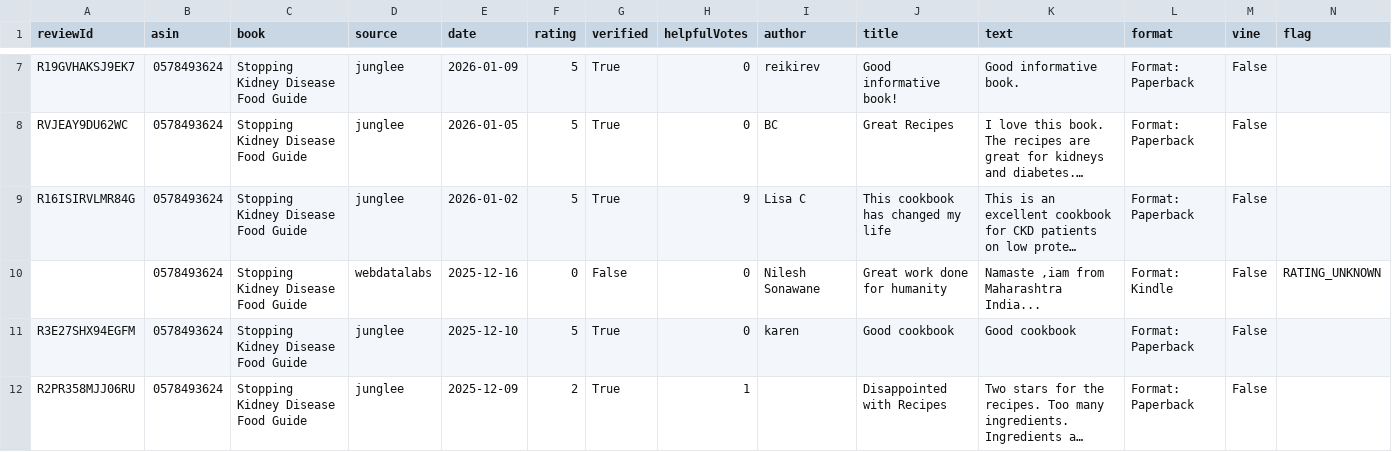
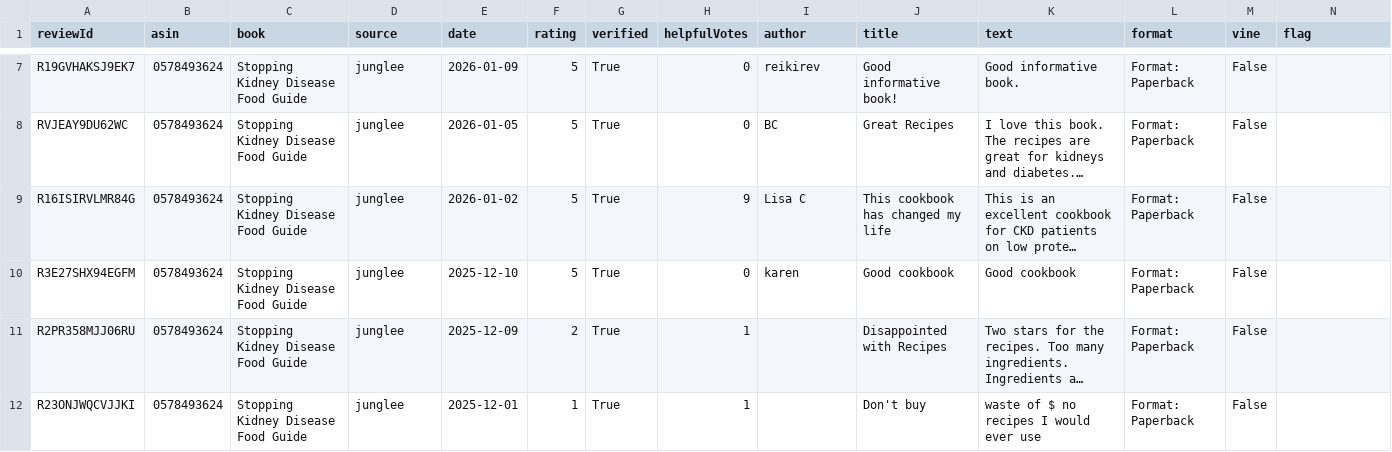
Before and after one commit to bkim4472/kidneyhood-scraper, a CSV file: reviews_data/food_guide.csv, drawn as a sheet; only a part is shown, gaps mark what is left out; the shorter side is filled out with more unchanged rows; long unchanged cells end in …; the diff covers the shown part only; the diff names each change by its address in the sheet, - before the commit and + after, or states it on an @@ line.

```diff
--- a/reviews_data/food_guide.csv
+++ b/reviews_data/food_guide.csv
-row 10:  | 0578493624 | Stopping Kidney Disease Food Guide | webdatalabs | 2025-12-16 | 0 | False | 0 | Nilesh Sonawane | Great work done for humanity | Namaste ,iam from Maharashtra India... | Format: Kindle | False | RATING_UNKNOWN
```
Also changed, not shown: 2 removed rows elsewhere in this file, reviews_data/stopping_kidney_disease.csv, 2 other files.
